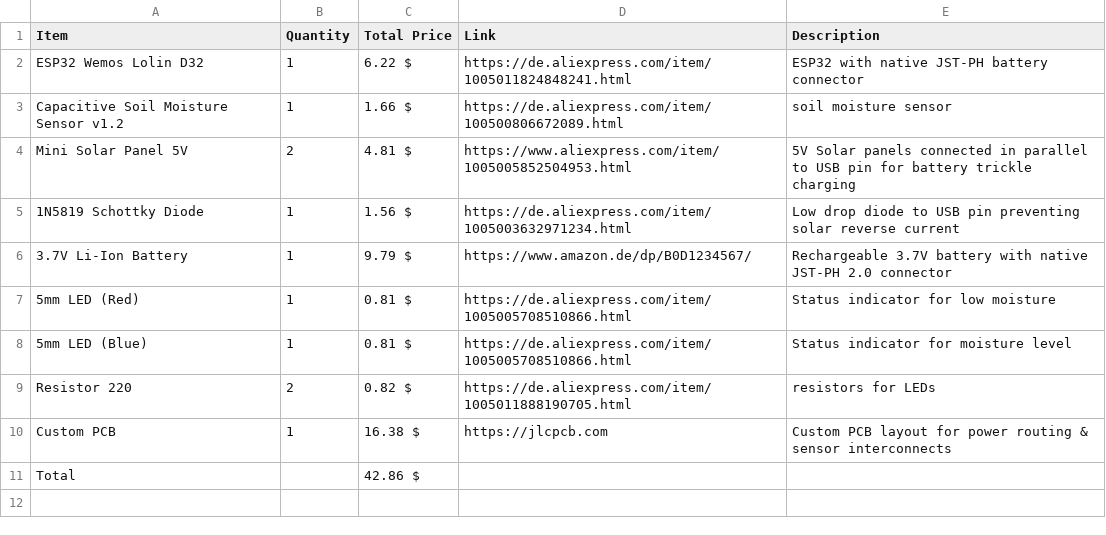
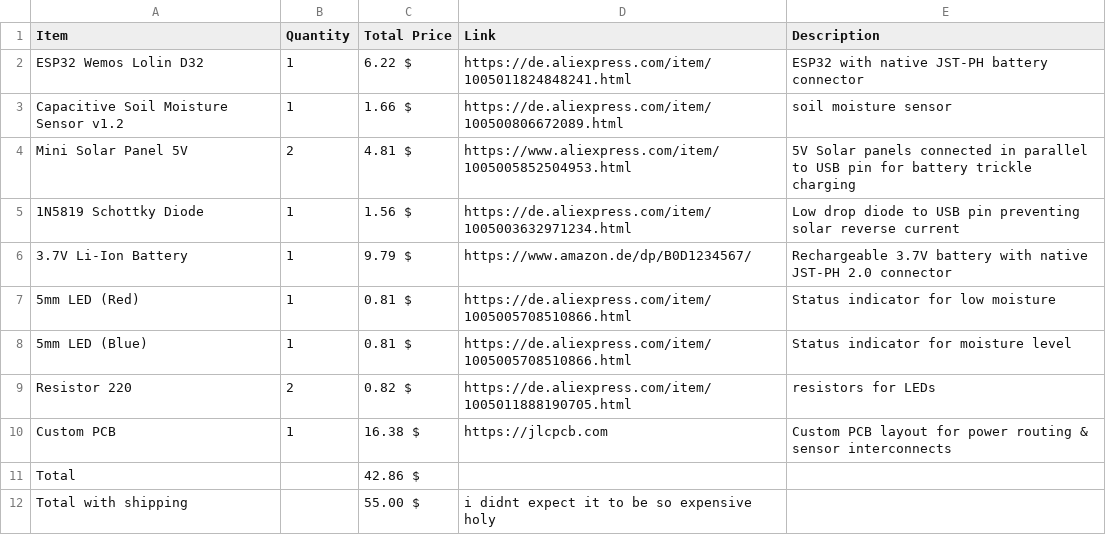
Before and after one commit to LeonOmo/Water-this-Plant-v2, a CSV file: BOM.csv, drawn as a sheet; the diff names each change by its address in the sheet, - before the commit and + after, or states it on an @@ line.

Commit message:
Update BOM.csv

```diff
--- a/BOM.csv
+++ b/BOM.csv
+row 12: Total with shipping |  | 55.00 $ | i didnt expect it to be so expensive holy
```
